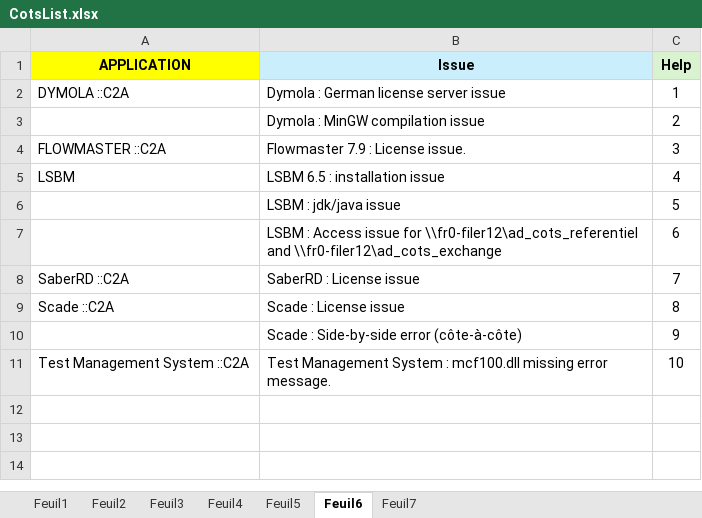
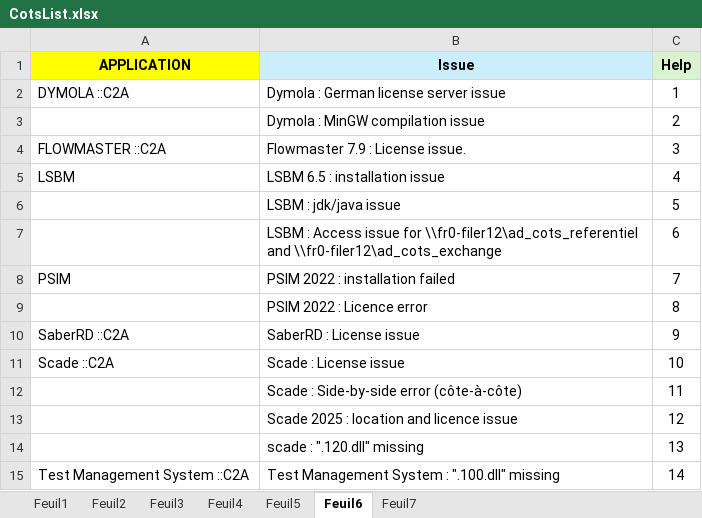
Before and after one commit to serghinerached/prodigiup-frontend, an Excel workbook: public/data/CotsList.xlsx, sheet Feuil6, drawn as a sheet; values as stored, in another font and other column widths than the file's, no borders; removed rows and columns are numbered as before the commit, all else as after; the diff names each change by its address in the sheet, - before the commit and + after, or states it on an @@ line.

```diff
--- a/public/data/CotsList.xlsx (sheet Feuil6)
+++ b/public/data/CotsList.xlsx (sheet Feuil6)
+row 8: PSIM | PSIM 2022 : installation failed | 7
+row 9:  | PSIM 2022 : Licence error | 8
-C10 (Help): 7
+C10 (Help): 9
-C11 (Help): 8
+C11 (Help): 10
-C12 (Help): 9
+C12 (Help): 11
-row 11: Test Management System ::C2A | Test Management System : mcf100.dll missing error message. | 10
+row 13:  | Scade 2025 : location and licence issue | 12
+row 14:  | scade : ".120.dll" missing | 13
+row 15: Test Management System ::C2A | Test Management System : ".100.dll" missing | 14
```
Also changed, not shown: sheet Feuil7, 4 other files.
